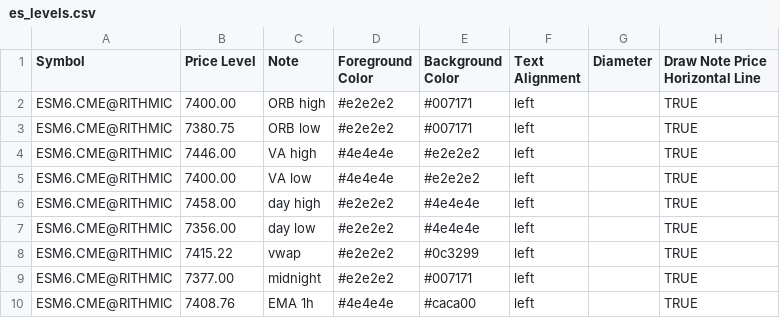
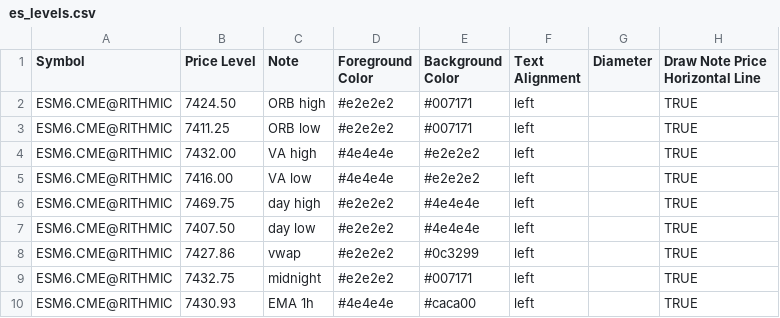
Before and after one commit to chschmelzer/bookmap-levels, a CSV file: es_levels.csv, drawn as a sheet.

Commit message:
Auto update levels 2026-05-21 18:17:03

```diff
--- a/es_levels.csv
+++ b/es_levels.csv
@@ -1,10 +1,10 @@
 Symbol,Price Level,Note,Foreground Color,Background Color,Text Alignment,Diameter,Draw Note Price Horizontal Line
-ESM6.CME@RITHMIC,7400.00,ORB high,#e2e2e2,#007171,left,,TRUE
-ESM6.CME@RITHMIC,7380.75,ORB low,#e2e2e2,#007171,left,,TRUE
-ESM6.CME@RITHMIC,7446.00,VA high,#4e4e4e,#e2e2e2,left,,TRUE
-ESM6.CME@RITHMIC,7400.00,VA low,#4e4e4e,#e2e2e2,left,,TRUE
-ESM6.CME@RITHMIC,7458.00,day high,#e2e2e2,#4e4e4e,left,,TRUE
-ESM6.CME@RITHMIC,7356.00,day low,#e2e2e2,#4e4e4e,left,,TRUE
-ESM6.CME@RITHMIC,7415.22,vwap,#e2e2e2,#0c3299,left,,TRUE
-ESM6.CME@RITHMIC,7377.00,midnight,#e2e2e2,#007171,left,,TRUE
-ESM6.CME@RITHMIC,7408.76,EMA 1h,#4e4e4e,#caca00,left,,TRUE
+ESM6.CME@RITHMIC,7424.50,ORB high,#e2e2e2,#007171,left,,TRUE
+ESM6.CME@RITHMIC,7411.25,ORB low,#e2e2e2,#007171,left,,TRUE
+ESM6.CME@RITHMIC,7432.00,VA high,#4e4e4e,#e2e2e2,left,,TRUE
+ESM6.CME@RITHMIC,7416.00,VA low,#4e4e4e,#e2e2e2,left,,TRUE
+ESM6.CME@RITHMIC,7469.75,day high,#e2e2e2,#4e4e4e,left,,TRUE
+ESM6.CME@RITHMIC,7407.50,day low,#e2e2e2,#4e4e4e,left,,TRUE
+ESM6.CME@RITHMIC,7427.86,vwap,#e2e2e2,#0c3299,left,,TRUE
+ESM6.CME@RITHMIC,7432.75,midnight,#e2e2e2,#007171,left,,TRUE
+ESM6.CME@RITHMIC,7430.93,EMA 1h,#4e4e4e,#caca00,left,,TRUE
```
Also changed, not shown: mnq_levels.csv, nq_levels.csv.
